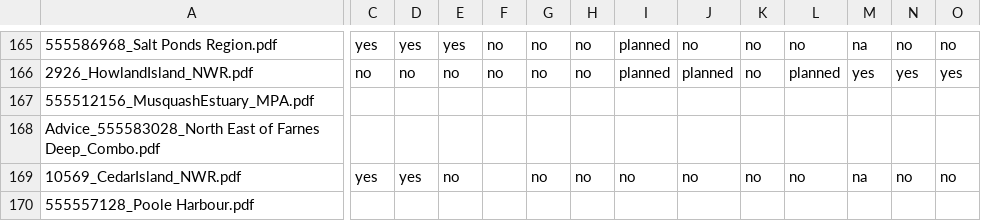
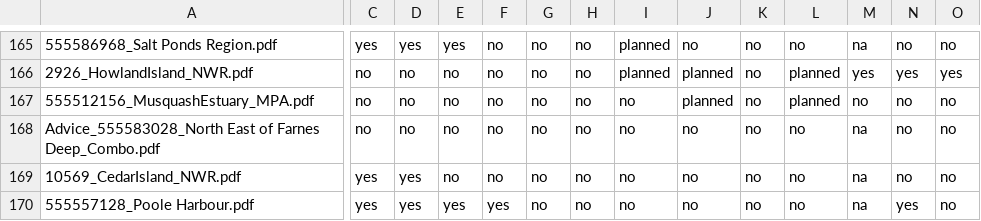
Before and after one commit to sachaoregan/MPA-climate-text-analysis, a CSV file: manual_pdf_data_pull.csv, drawn as a sheet; only a part is shown, gaps mark what is left out; the diff covers the shown part only; the diff names each change by its address in the sheet, - before the commit and + after, or states it on an @@ line.

Commit message:
Finished 180 PDFs

```diff
--- a/manual_pdf_data_pull.csv
+++ b/manual_pdf_data_pull.csv
-C167:C168: (empty)
+C167:C168: no
-D167:D168: (empty)
+D167:D168: no
-E167:E168: (empty)
+E167:E168: no
-F167:F169: (empty)
+F167:F169: no
-G167:G168: (empty)
+G167:G168: no
-H167:H168: (empty)
+H167:H168: no
-I167:I168: (empty)
+I167:I168: no
-J167: (empty)
+J167: planned
-K167:K168: (empty)
+K167:K168: no
-L167: (empty)
+L167: planned
-M167: (empty)
+M167: no
-N167:N168: (empty)
+N167:N168: no
-O167:O168: (empty)
+O167:O168: no
-J168: (empty)
+J168: no
-L168: (empty)
+L168: no
-M168: (empty)
+M168: na
-C170: (empty)
+C170: yes
-D170: (empty)
+D170: yes
-E170: (empty)
+E170: yes
-F170: (empty)
+F170: yes
-G170: (empty)
+G170: no
-H170: (empty)
+H170: no
-I170: (empty)
+I170: no
-J170: (empty)
+J170: no
-K170: (empty)
+K170: no
-L170: (empty)
+L170: no
-M170: (empty)
+M170: na
-N170: (empty)
+N170: yes
-O170: (empty)
+O170: no
```
Also changed, not shown: 146 edited cells elsewhere in this file.
